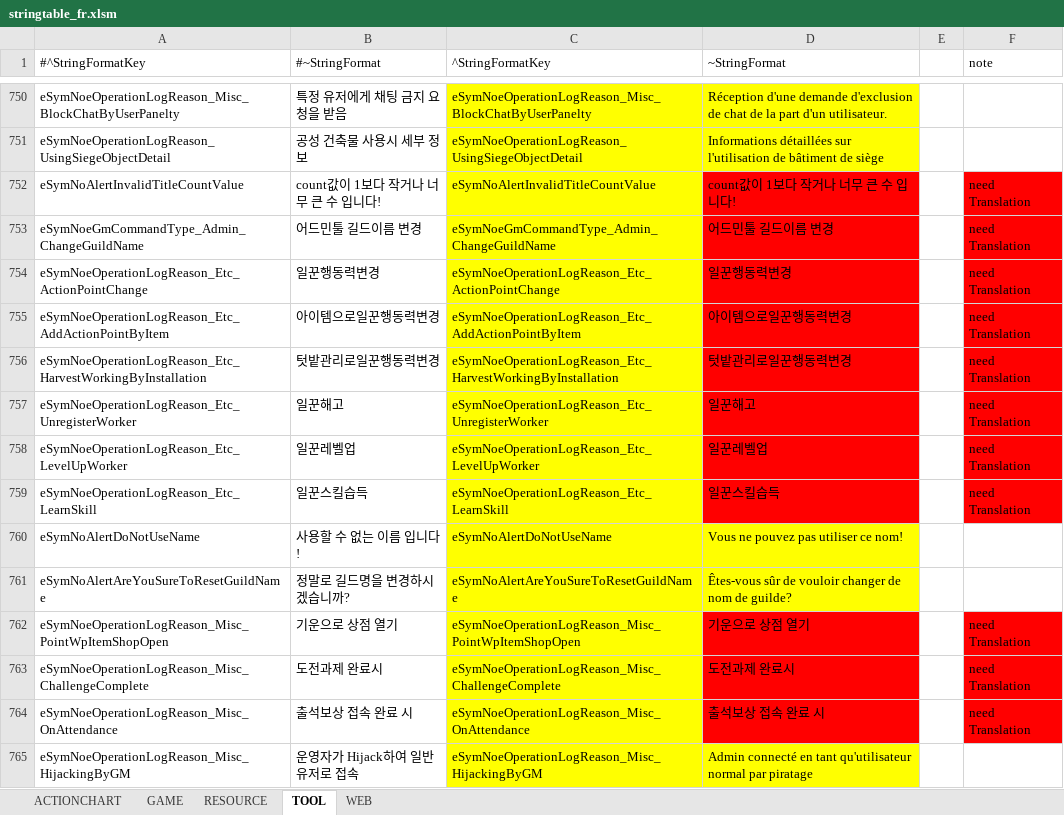
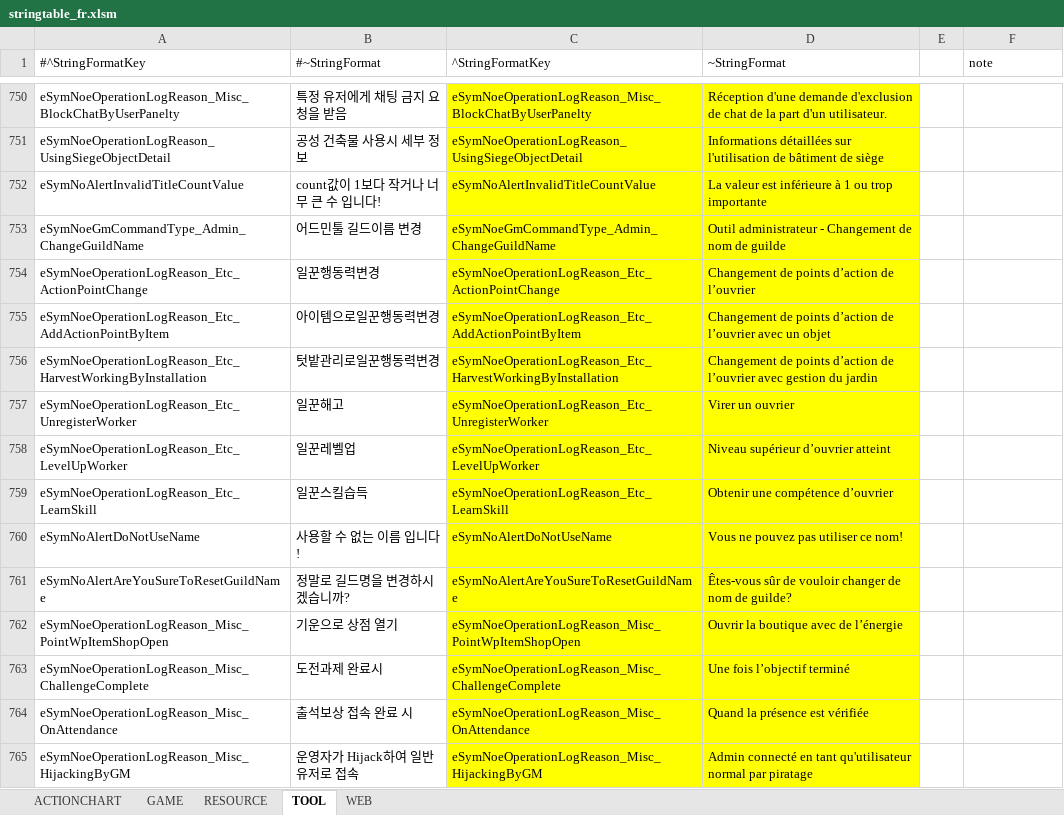
Before and after one commit to polo1093/bdo-guild-quest-mod, an Excel workbook: prestringtable/fr/stringtable_fr.xlsm, sheet TOOL, drawn as a sheet; only a part is shown, gaps mark what is left out; values as stored, in another font and other column widths than the file's, no borders; the diff names each change by its address in the sheet, - before the commit and + after, or states it on an @@ line.

```diff
--- a/prestringtable/fr/stringtable_fr.xlsm (sheet TOOL)
+++ b/prestringtable/fr/stringtable_fr.xlsm (sheet TOOL)
-D752 (~StringFormat): count값이 1보다 작거나 너무 큰 수 입니다!
+D752 (~StringFormat): La valeur est inférieure à 1 ou trop importante
-D752:D759 fill: #FF0000
+D752:D759 fill: #FFFF00
-F752:F759 (note): need Translation
+F752:F759 (note): (empty)
-F752:F759 fill: #FF0000
+F752:F759 fill: none
-D753 (~StringFormat): 어드민툴 길드이름 변경
+D753 (~StringFormat): Outil administrateur - Changement de nom de guilde
-D754 (~StringFormat): 일꾼행동력변경
+D754 (~StringFormat): Changement de points d’action de l’ouvrier
-D755 (~StringFormat): 아이템으로일꾼행동력변경
+D755 (~StringFormat): Changement de points d’action de l’ouvrier avec un objet
-D756 (~StringFormat): 텃밭관리로일꾼행동력변경
+D756 (~StringFormat): Changement de points d’action de l’ouvrier avec gestion du jardin
-D757 (~StringFormat): 일꾼해고
+D757 (~StringFormat): Virer un ouvrier
-D758 (~StringFormat): 일꾼레벨업
+D758 (~StringFormat): Niveau supérieur d’ouvrier atteint
-D759 (~StringFormat): 일꾼스킬습득
+D759 (~StringFormat): Obtenir une compétence d’ouvrier
-D762 (~StringFormat): 기운으로 상점 열기
+D762 (~StringFormat): Ouvrir la boutique avec de l’énergie
-D762:D764 fill: #FF0000
+D762:D764 fill: #FFFF00
-F762:F764 (note): need Translation
+F762:F764 (note): (empty)
-F762:F764 fill: #FF0000
+F762:F764 fill: none
-D763 (~StringFormat): 도전과제 완료시
+D763 (~StringFormat): Une fois l’objectif terminé
-D764 (~StringFormat): 출석보상 접속 완료 시
+D764 (~StringFormat): Quand la présence est vérifiée
```
Also changed, not shown: sheet GAME, sheet RESOURCE, prestringtable/de/stringtable_cutscene_de.xlsm, prestringtable/de/stringtable_de.xlsm, 7 other files.
